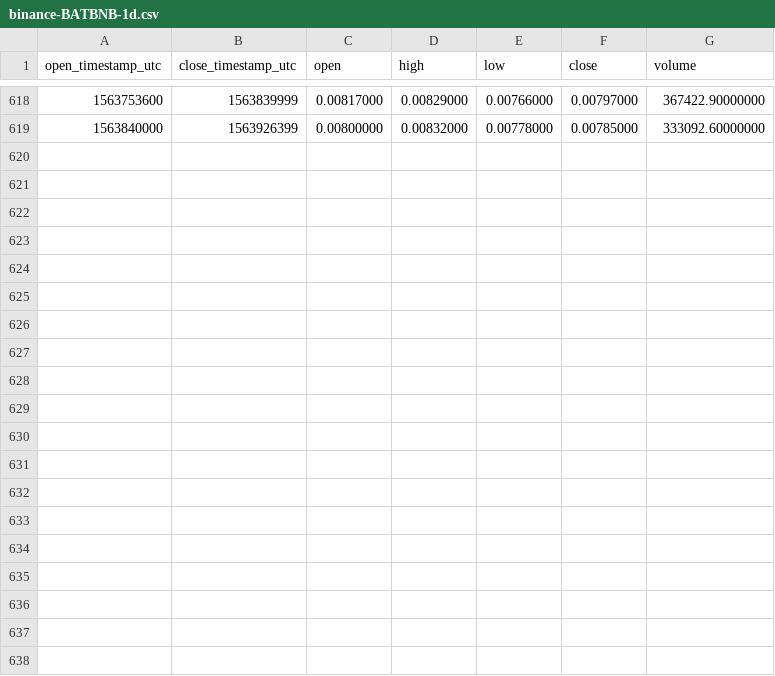
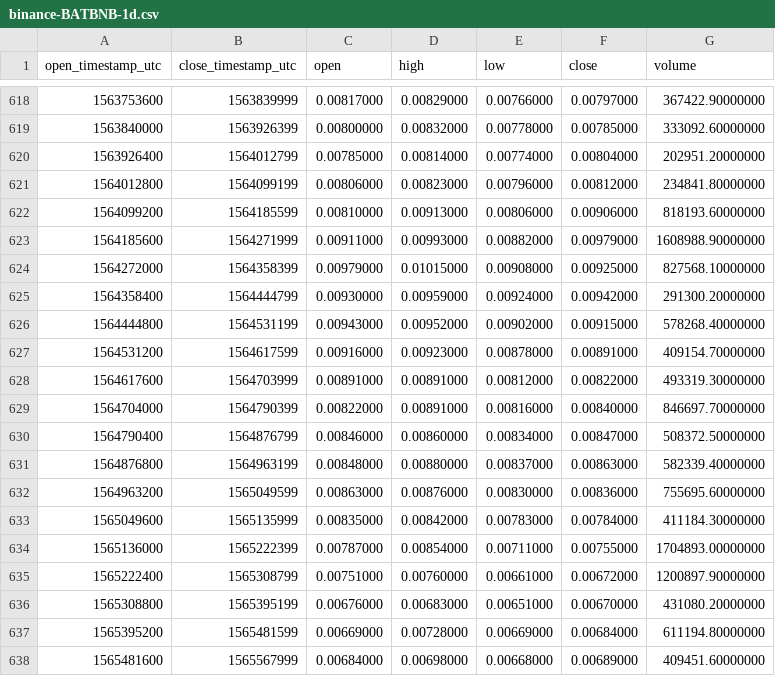
Before and after one commit to cryptobigbro/binance-BATBNB, a CSV file: binance-BATBNB-1d.csv, drawn as a sheet; only a part is shown, gaps mark what is left out; the diff names each change by its address in the sheet, - before the commit and + after, or states it on an @@ line.

Commit message:
Update OHLCV data.

```diff
--- a/binance-BATBNB-1d.csv
+++ b/binance-BATBNB-1d.csv
+row 620: 1563926400 | 1564012799 | 0.00785000 | 0.00814000 | 0.00774000 | 0.00804000 | 202951.20000000
+row 621: 1564012800 | 1564099199 | 0.00806000 | 0.00823000 | 0.00796000 | 0.00812000 | 234841.80000000
+row 622: 1564099200 | 1564185599 | 0.00810000 | 0.00913000 | 0.00806000 | 0.00906000 | 818193.60000000
+row 623: 1564185600 | 1564271999 | 0.00911000 | 0.00993000 | 0.00882000 | 0.00979000 | 1608988.90000000
+row 624: 1564272000 | 1564358399 | 0.00979000 | 0.01015000 | 0.00908000 | 0.00925000 | 827568.10000000
+row 625: 1564358400 | 1564444799 | 0.00930000 | 0.00959000 | 0.00924000 | 0.00942000 | 291300.20000000
+row 626: 1564444800 | 1564531199 | 0.00943000 | 0.00952000 | 0.00902000 | 0.00915000 | 578268.40000000
+row 627: 1564531200 | 1564617599 | 0.00916000 | 0.00923000 | 0.00878000 | 0.00891000 | 409154.70000000
+row 628: 1564617600 | 1564703999 | 0.00891000 | 0.00891000 | 0.00812000 | 0.00822000 | 493319.30000000
+row 629: 1564704000 | 1564790399 | 0.00822000 | 0.00891000 | 0.00816000 | 0.00840000 | 846697.70000000
+row 630: 1564790400 | 1564876799 | 0.00846000 | 0.00860000 | 0.00834000 | 0.00847000 | 508372.50000000
+row 631: 1564876800 | 1564963199 | 0.00848000 | 0.00880000 | 0.00837000 | 0.00863000 | 582339.40000000
+row 632: 1564963200 | 1565049599 | 0.00863000 | 0.00876000 | 0.00830000 | 0.00836000 | 755695.60000000
+row 633: 1565049600 | 1565135999 | 0.00835000 | 0.00842000 | 0.00783000 | 0.00784000 | 411184.30000000
+row 634: 1565136000 | 1565222399 | 0.00787000 | 0.00854000 | 0.00711000 | 0.00755000 | 1704893.00000000
+row 635: 1565222400 | 1565308799 | 0.00751000 | 0.00760000 | 0.00661000 | 0.00672000 | 1200897.90000000
+row 636: 1565308800 | 1565395199 | 0.00676000 | 0.00683000 | 0.00651000 | 0.00670000 | 431080.20000000
+row 637: 1565395200 | 1565481599 | 0.00669000 | 0.00728000 | 0.00669000 | 0.00684000 | 611194.80000000
+row 638: 1565481600 | 1565567999 | 0.00684000 | 0.00698000 | 0.00668000 | 0.00689000 | 409451.60000000
```
Also changed, not shown: binance-BATBNB-1M.csv, binance-BATBNB-1w.csv, 1 other file.
